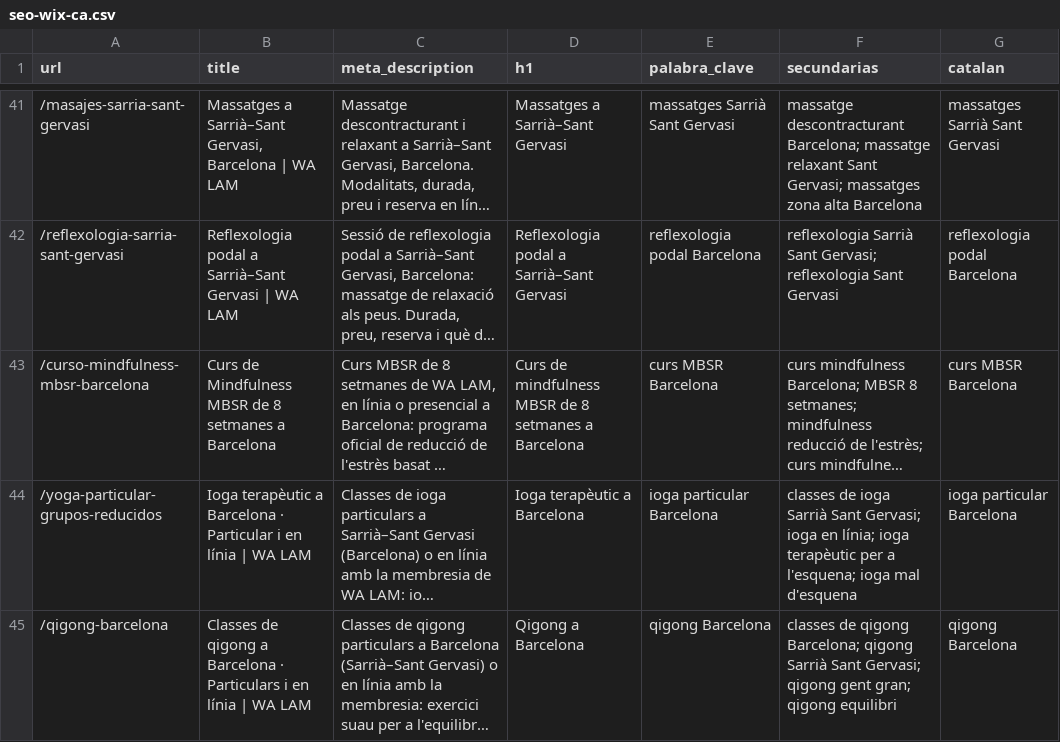
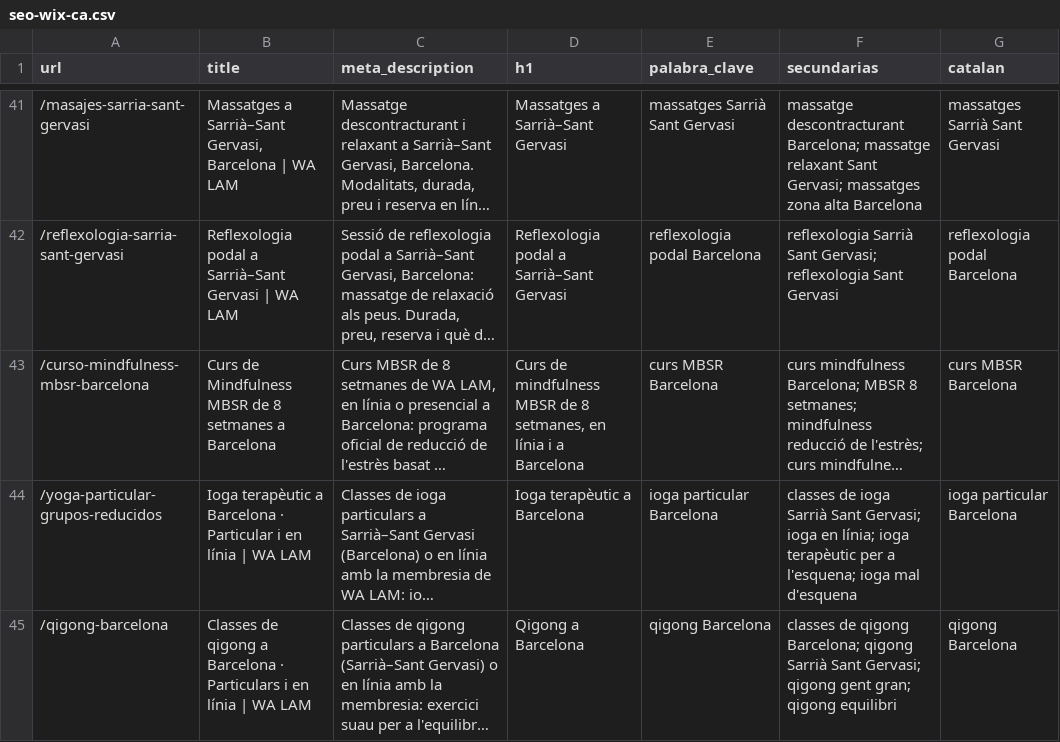
Before and after one commit to walam-bcn/formacion-olivier-bazin, a CSV file: landings/ca/seo-wix-ca.csv, drawn as a sheet; only a part is shown, gaps mark what is left out; long unchanged cells end in …; the diff names each change by its address in the sheet, - before the commit and + after, or states it on an @@ line.

```diff
--- a/landings/ca/seo-wix-ca.csv
+++ b/landings/ca/seo-wix-ca.csv
-D43 (h1): …de 8 setmanes a Barcelona
+D43 (h1): …de 8 setmanes, en línia i a Barcelona
```
Also changed, not shown: landings/seo-wix.csv, 9 other files.
